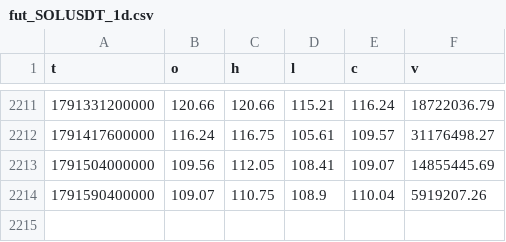
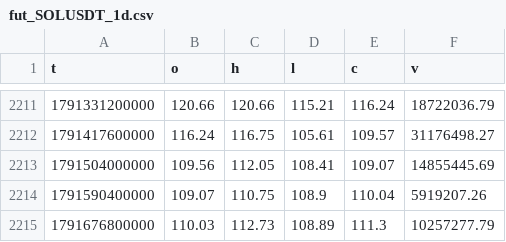
Before and after one commit to Shenhan01-sys/Fabius, a CSV file: ledger/bars/fut_SOLUSDT_1d.csv, drawn as a sheet; only a part is shown, gaps mark what is left out.

```diff
--- a/ledger/bars/fut_SOLUSDT_1d.csv
+++ b/ledger/bars/fut_SOLUSDT_1d.csv
@@ -2214 +2214,2 @@ t,o,h,l,c,v
 1791590400000,109.07,110.75,108.9,110.04,5919207.26
+1791676800000,110.03,112.73,108.89,111.3,10257277.79
```
